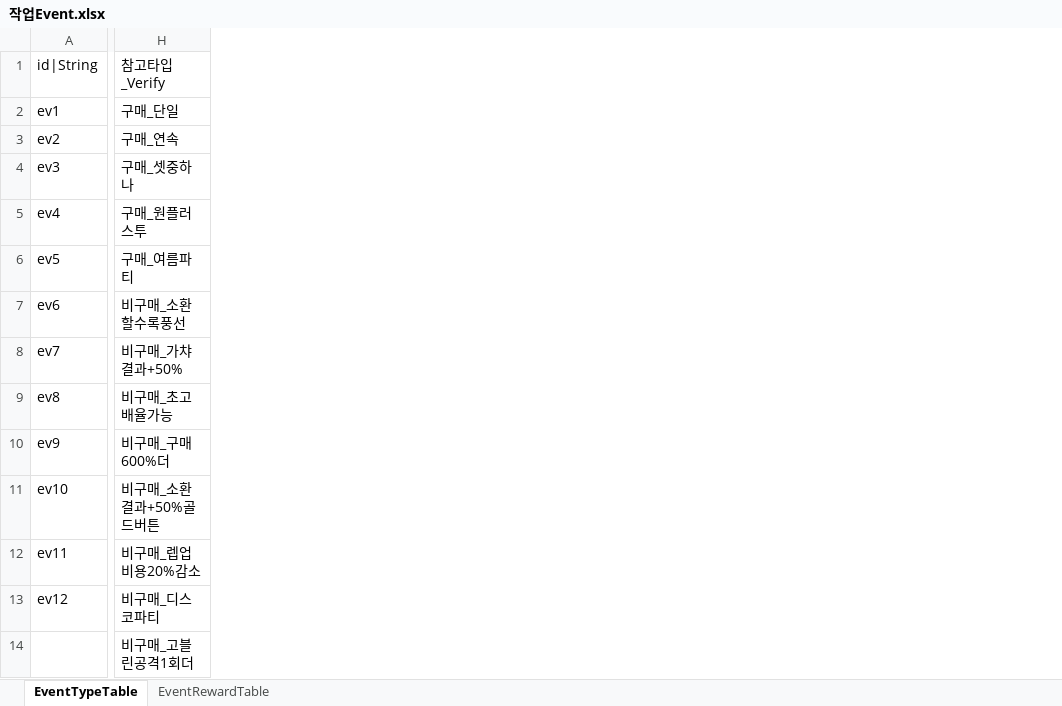
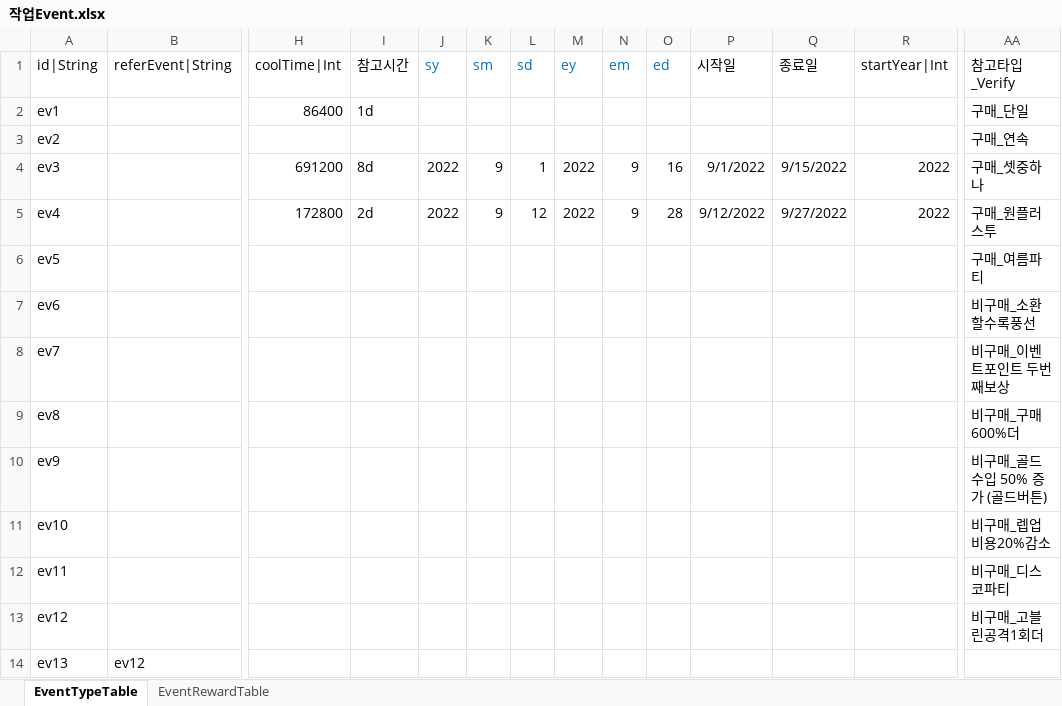
Before and after one commit to hayannal/ProjectNameless, an Excel workbook: Excel/작업Event.xlsx, sheet EventTypeTable, drawn as a sheet; only a part is shown, gaps mark what is left out; values as stored, in another font and other column widths than the file's, no borders; conditional formats not drawn; removed rows and columns are numbered as before the commit, all else as after; rows hold the shown columns only; the diff covers the shown part only; the diff names each change by its address in the sheet, - before the commit and + after, or states it on an @@ line.

Commit message:
EventRewardTable 에 연속 구매 및 셋 중 하나 구매 샘플 UI 데이터 추가
EventTypeTable 엑셀에 이벤트 기존 참고, 쿨타임, 시작/끝 날짜, 발동 조건 컬럼 추가

```diff
--- a/Excel/작업Event.xlsx (sheet EventTypeTable)
+++ b/Excel/작업Event.xlsx (sheet EventTypeTable)
+column B (referEvent|String), empty
+column H (coolTime|Int), rows 2-5: 86400 |  | 691200 | 172800
+column I (참고시간), rows 2-5: 1d |  | 8d | 2d
+column J (sy), rows 4-5: 2022 | 2022
+column K (sm), rows 4-5: 9 | 9
+column L (sd), rows 4-5: 1 | 12
+column M (ey), rows 4-5: 2022 | 2022
+column N (em), rows 4-5: 9 | 9
+column O (ed), rows 4-5: 16 | 28
+column P (시작일), rows 4-5: 9/1/2022 | 9/12/2022
+column Q (종료일), rows 4-5: 9/15/2022 | 9/27/2022
+column R (startYear|Int), rows 4-5: 2022 | 2022
-AA8 (참고타입_Verify): 비구매_가챠결과+50%
+AA8 (참고타입_Verify): 비구매_이벤트포인트 두번째보상
-AA9 (참고타입_Verify): 비구매_초고배율가능
+AA9 (참고타입_Verify): 비구매_구매600%더
-AA10 (참고타입_Verify): 비구매_구매600%더
+AA10 (참고타입_Verify): 비구매_골드 수입 50% 증가 (골드버튼)
-AA11 (참고타입_Verify): 비구매_소환결과+50%골드버튼
+AA11 (참고타입_Verify): 비구매_렙업비용20%감소
-AA12 (참고타입_Verify): 비구매_렙업비용20%감소
+AA12 (참고타입_Verify): 비구매_디스코파티
-AA13 (참고타입_Verify): 비구매_디스코파티
+AA13 (참고타입_Verify): 비구매_고블린공격1회더
-row 14:  | 비구매_고블린공격1회더
+row 14: ev13 | ev12
```
Also changed, not shown: 10 added columns elsewhere in this sheet, sheet EventRewardTable, formulas that keep their value, Excel/Event.xlsx, 1 other file.
